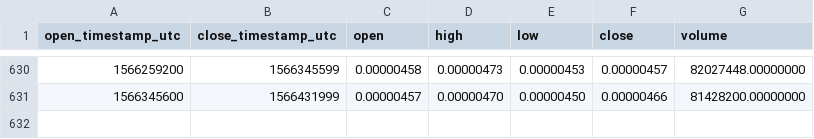
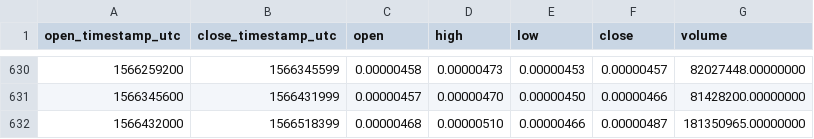
Before and after one commit to cryptobigbro/binance-ADABTC, a CSV file: binance-ADABTC-1d.csv, drawn as a sheet; only a part is shown, gaps mark what is left out; the diff names each change by its address in the sheet, - before the commit and + after, or states it on an @@ line.

Commit message:
Update OHLCV data.

```diff
--- a/binance-ADABTC-1d.csv
+++ b/binance-ADABTC-1d.csv
+row 632: 1566432000 | 1566518399 | 0.00000468 | 0.00000510 | 0.00000466 | 0.00000487 | 181350965.00000000
```
Also changed, not shown: 1 other file.
